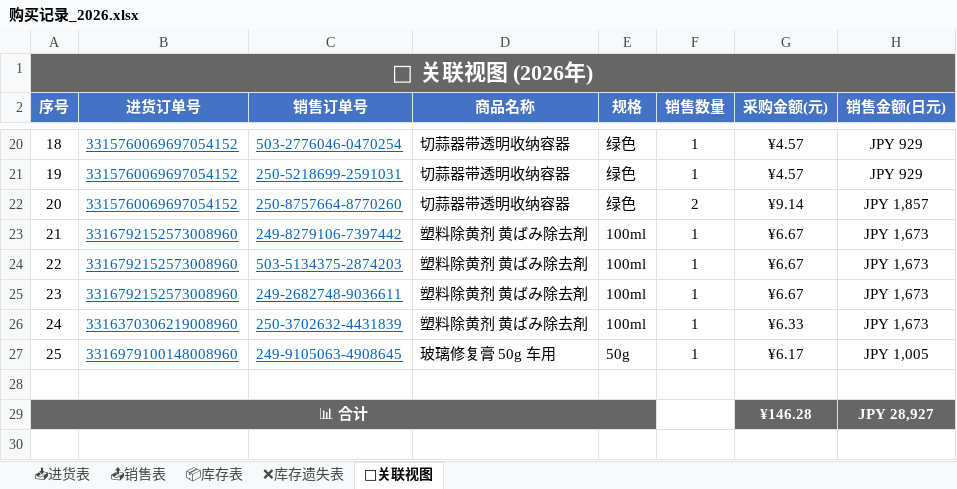
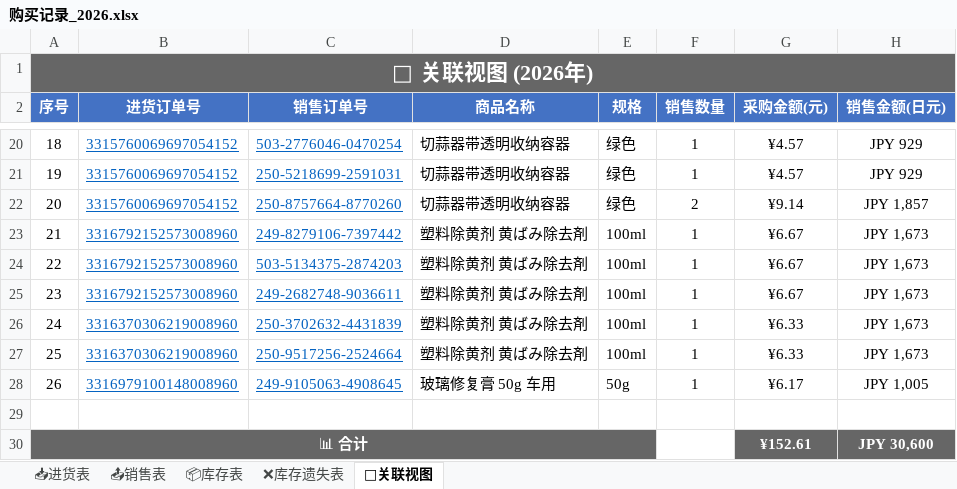
Before and after one commit to xiaoba1/amazon_record, an Excel workbook: 购买记录/归档表格/购买记录_2026.xlsx, sheet 🔗关联视图, drawn as a sheet; only a part is shown, gaps mark what is left out; values as stored, in another font and other column widths than the file's, no borders; removed rows and columns are numbered as before the commit, all else as after; the diff names each change by its address in the sheet, - before the commit and + after, or states it on an @@ line.

Commit message:
feat: 重构为新架构 进货表/销售表/库存表/关联视图 2026-08-19 10:45

```diff
--- a/购买记录/归档表格/购买记录_2026.xlsx (sheet 🔗关联视图)
+++ b/购买记录/归档表格/购买记录_2026.xlsx (sheet 🔗关联视图)
+row 27: 25 | 3316370306219008960 | 250-9517256-2524664 | 塑料除黄剂 黄ばみ除去剤 | 100ml | 1 | ¥6.33 | JPY 1,673
@@ column A (序号) renumbered in row 28 @@
-row 29: 📊 合计 |  |  |  |  |  | ¥146.28 | JPY 28,927
+row 30: 📊 合计 |  |  |  |  |  | ¥152.61 | JPY 30,600
```
Also changed, not shown: sheet 📤销售表, sheet 📦库存表, 1 other file.
